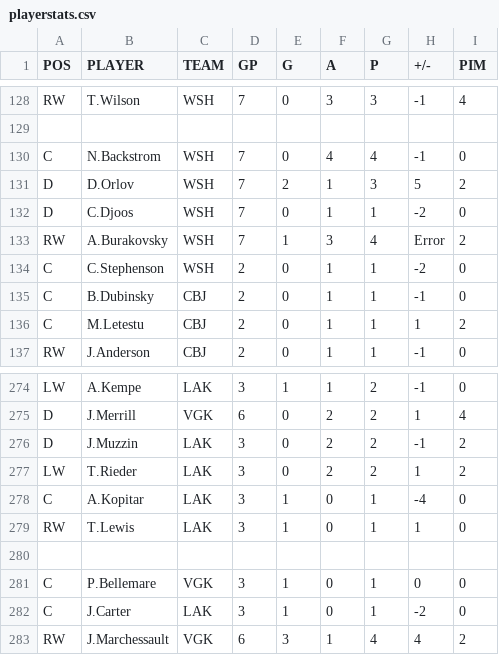
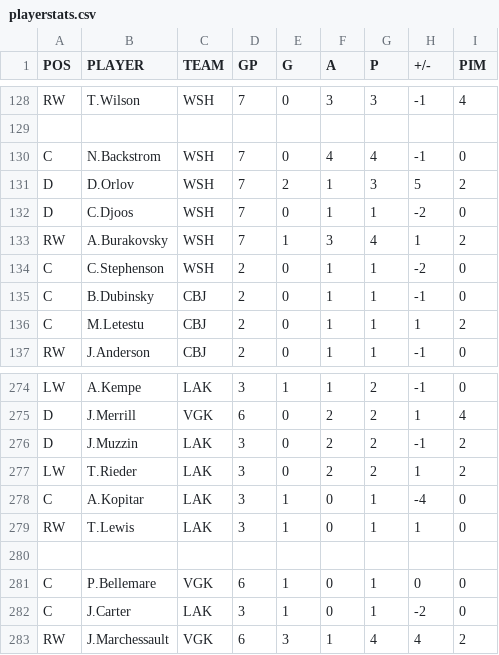
Before and after one commit to backmanification/birdroadscup, a CSV file: 2018/static/stats/playerstats.csv, drawn as a sheet; only a part is shown, gaps mark what is left out.

```diff
--- a/2018/static/stats/playerstats.csv
+++ b/2018/static/stats/playerstats.csv
@@ -132,3 +132,3 @@ D,D.Orlov,WSH,7,2,1,3,5,2
 D,C.Djoos,WSH,7,0,1,1,-2,0
-RW,A.Burakovsky,WSH,7,1,3,4,Error,2
+RW,A.Burakovsky,WSH,7,1,3,4,1,2
 C,C.Stephenson,WSH,2,0,1,1,-2,0
@@ -280,3 +280,3 @@ RW,T.Lewis,LAK,3,1,0,1,1,0
 
-C,P.Bellemare,VGK,3,1,0,1,0,0
+C,P.Bellemare,VGK,6,1,0,1,0,0
 C,J.Carter,LAK,3,1,0,1,-2,0
```
Also changed, not shown: 2018/static/games/DF/G2/playerstats.csv.
